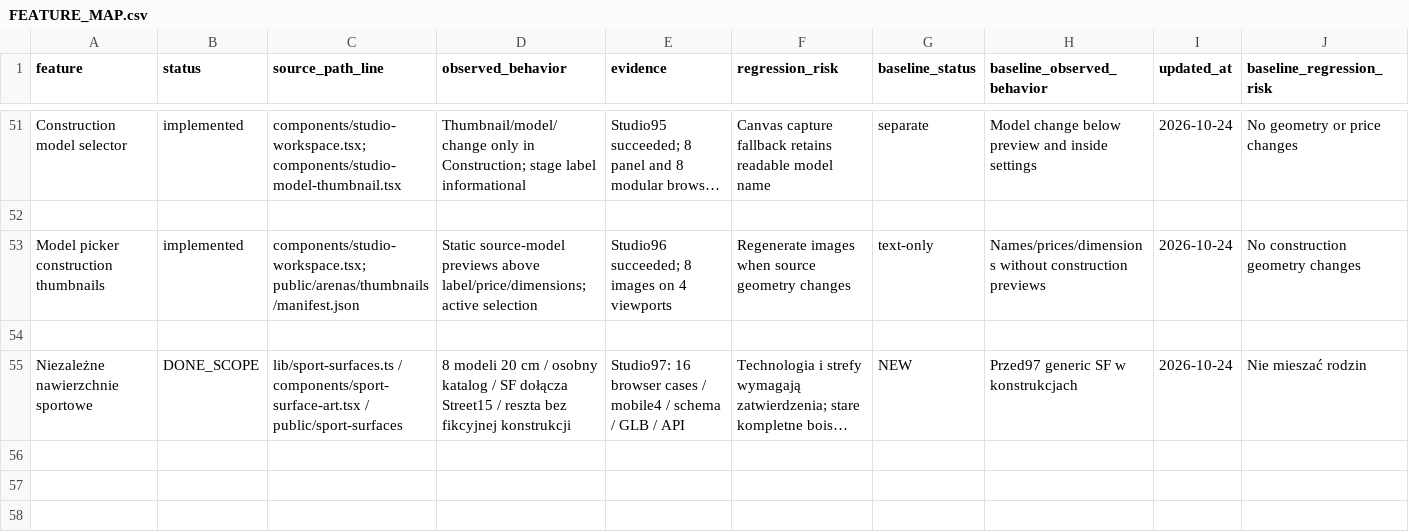
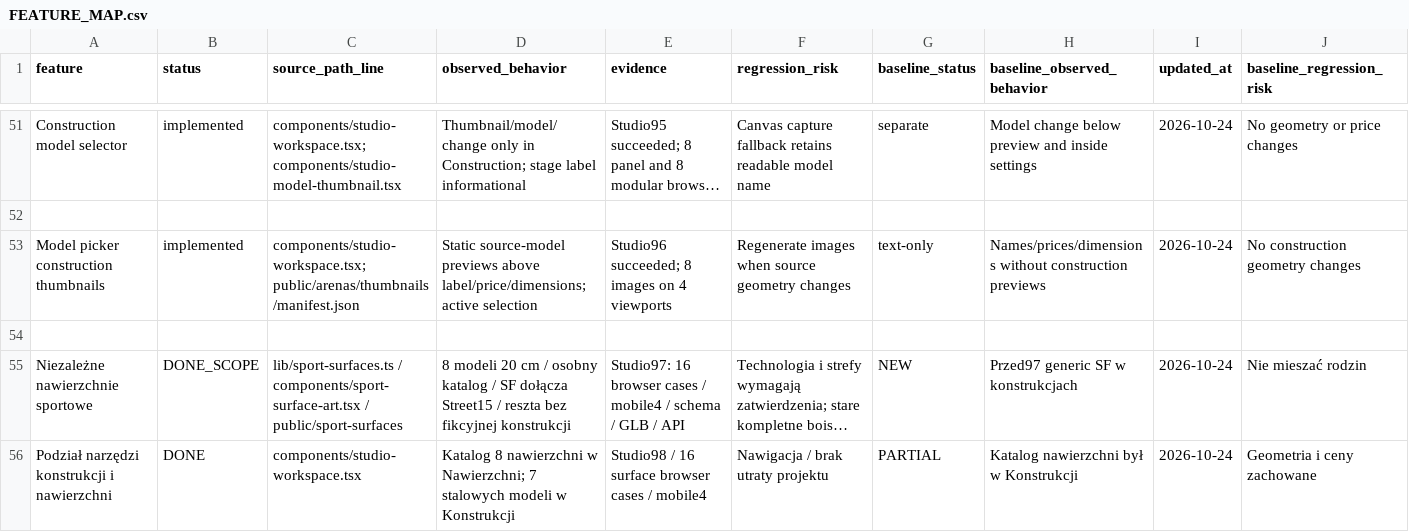
Before and after one commit to DamianRyh/gamefields-os, a CSV file: docs/product-intelligence/2026-10-21/FEATURE_MAP.csv, drawn as a sheet; only a part is shown, gaps mark what is left out; long unchanged cells end in …; the diff names each change by its address in the sheet, - before the commit and + after, or states it on an @@ line.

Commit message:
fix(studio): move sport surface catalog to surface tool

```diff
--- a/docs/product-intelligence/2026-10-21/FEATURE_MAP.csv
+++ b/docs/product-intelligence/2026-10-21/FEATURE_MAP.csv
+row 56: Podział narzędzi konstrukcji i nawierzchni | DONE | components/studio-workspace.tsx | Katalog 8 nawierzchni w Nawierzchni; 7 stalowych modeli w Konstrukcji | Studio98 / 16 surface browser cases / mobile4 | Nawigacja / brak utraty projektu | PARTIAL | Katalog nawierzchni był w Konstrukcji | 2026-10-24 | Geometria i ceny zachowane
```
Also changed, not shown: docs/product-intelligence/2026-10-21/BACKLOG.csv, 11 other files.
